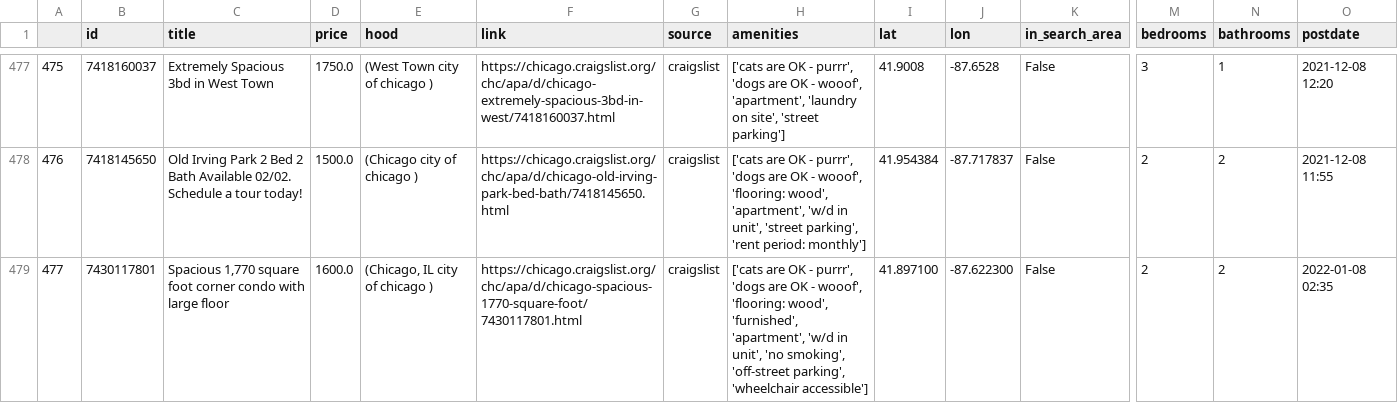
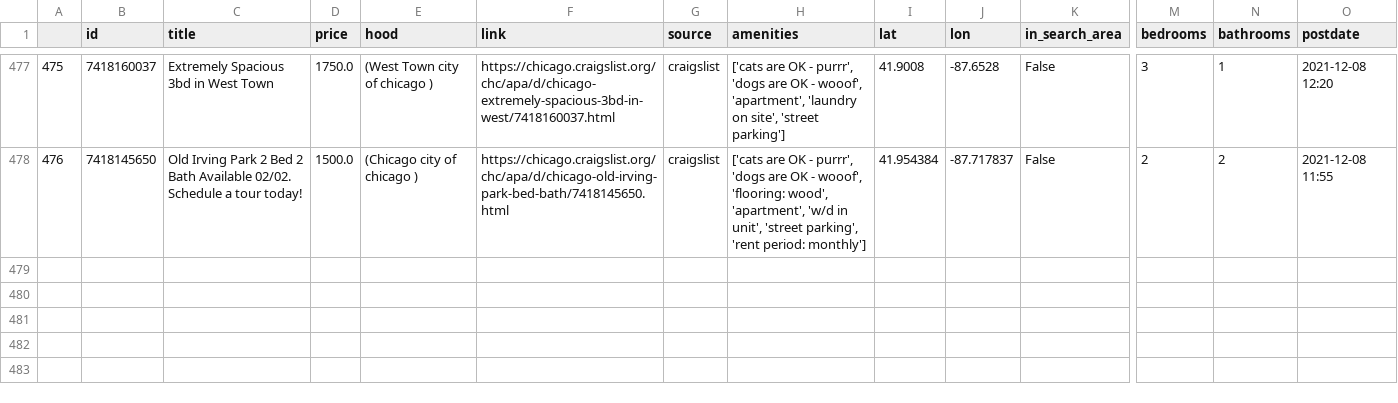
Before and after one commit to Landcruiser87/housing_search, a CSV file: data/craigs_all.csv, drawn as a sheet; only a part is shown, gaps mark what is left out; rows hold the shown columns only; the diff names each change by its address in the sheet, - before the commit and + after, or states it on an @@ line.

```diff
--- a/data/craigs_all.csv
+++ b/data/craigs_all.csv
-row 479: 477 | 7430117801 | Spacious 1,770 square foot corner condo with large floor | 1600.0 | (Chicago, IL city of chicago ) | https://chicago.craigslist.org/chc/apa/d/chicago-spacious-1770-square-foot/7430117801.html | craigslist | ['cats are OK - purrr', 'dogs are OK - wooof', 'flooring: wood', 'furnished', 'apartment', 'w/d in unit', 'no smoking', 'off-street parking', 'wheelchair accessible'] | 41.897100 | -87.622300 | False | 2 | 2 | 2022-01-08 02:35
```
Also changed, not shown: 1 other file.
